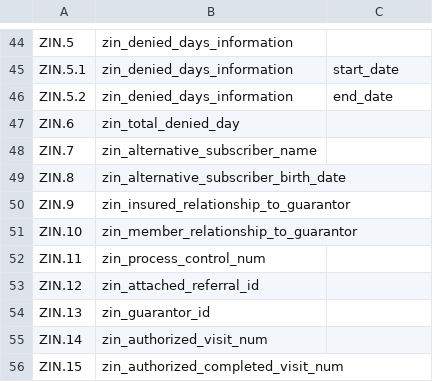
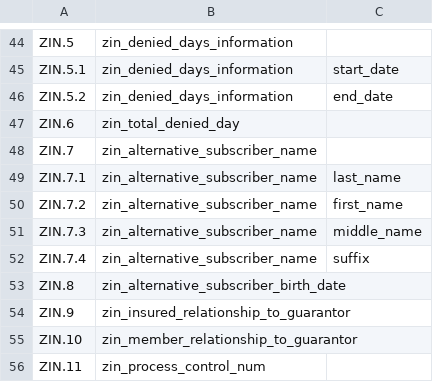
Before and after one commit to djonnadula/CDM-HL7, a CSV file: cdm-scripts/templates/hl7MapEpic2.3.csv, drawn as a sheet; only a part is shown, gaps mark what is left out; the shorter side is filled out with more unchanged rows.

```diff
--- a/cdm-scripts/templates/hl7MapEpic2.3.csv
+++ b/cdm-scripts/templates/hl7MapEpic2.3.csv
@@ -48,2 +48,6 @@ ZIN.6,zin_total_denied_day,,
 ZIN.7,zin_alternative_subscriber_name,,
+ZIN.7.1,zin_alternative_subscriber_name,last_name,
+ZIN.7.2,zin_alternative_subscriber_name,first_name,
+ZIN.7.3,zin_alternative_subscriber_name,middle_name,
+ZIN.7.4,zin_alternative_subscriber_name,suffix,
 ZIN.8,zin_alternative_subscriber_birth_date,,
```
Also changed, not shown: 3 other files.
